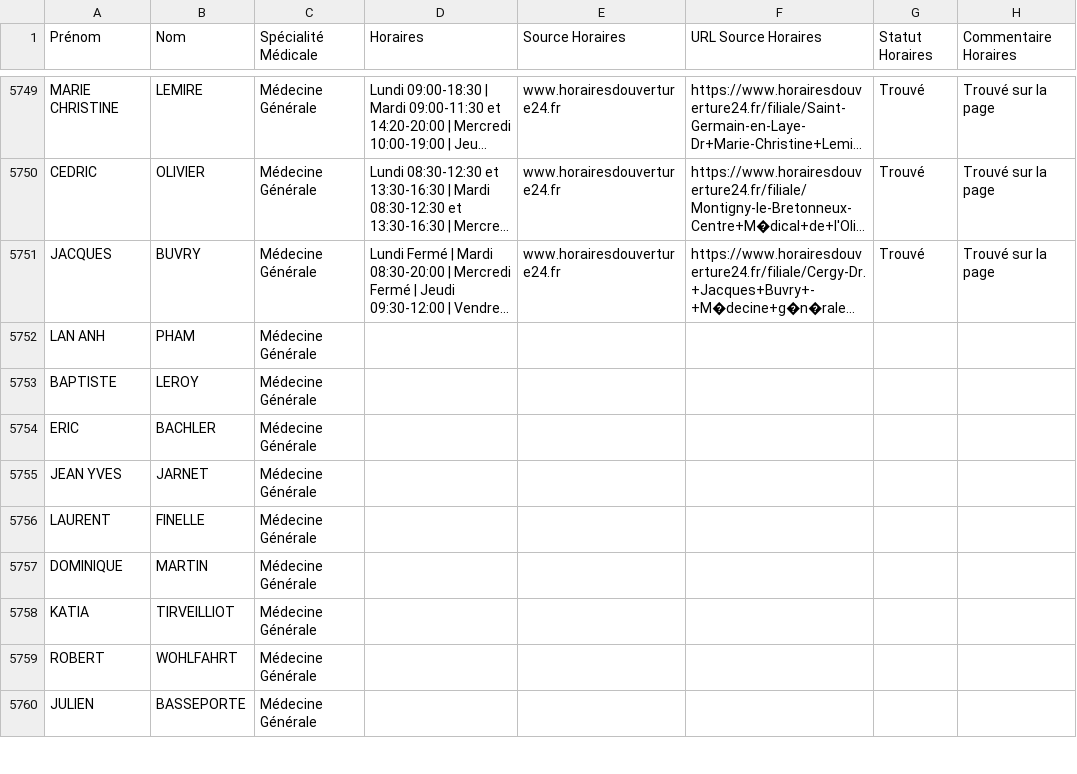
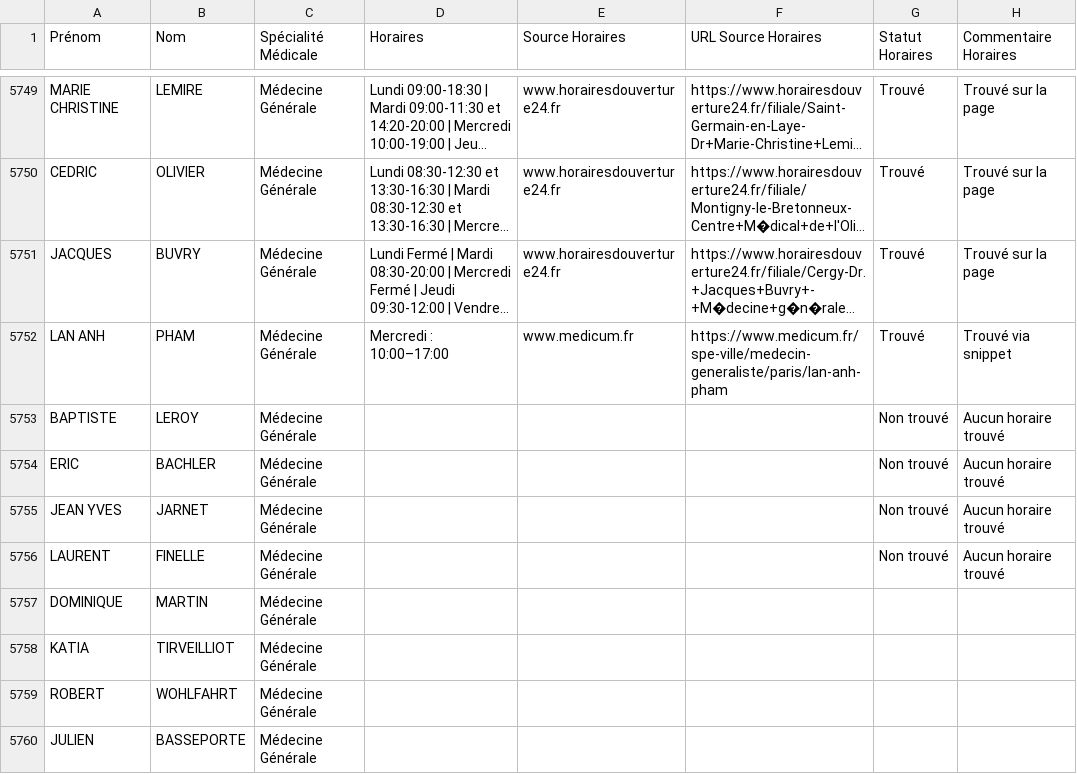
Before and after one commit to tsimokaza01-source/URL-8, a CSV file: medecins_horaires_enrichi.csv, drawn as a sheet; only a part is shown, gaps mark what is left out; long unchanged cells end in …; the diff names each change by its address in the sheet, - before the commit and + after, or states it on an @@ line.

```diff
--- a/medecins_horaires_enrichi.csv
+++ b/medecins_horaires_enrichi.csv
-D5752 (Horaires): (empty)
+D5752 (Horaires): Mercredi : 10:00–17:00
-E5752 (Source Horaires): (empty)
+E5752 (Source Horaires): www.medicum.fr
-F5752 (URL Source Horaires): (empty)
+F5752 (URL Source Horaires): https://www.medicum.fr/spe-ville/medecin-generaliste/paris/lan-anh-pham
-G5752 (Statut Horaires): (empty)
+G5752 (Statut Horaires): Trouvé
-H5752 (Commentaire Horaires): (empty)
+H5752 (Commentaire Horaires): Trouvé via snippet
-G5753:G5756 (Statut Horaires): (empty)
+G5753:G5756 (Statut Horaires): Non trouvé
-H5753:H5756 (Commentaire Horaires): (empty)
+H5753:H5756 (Commentaire Horaires): Aucun horaire trouvé
```
